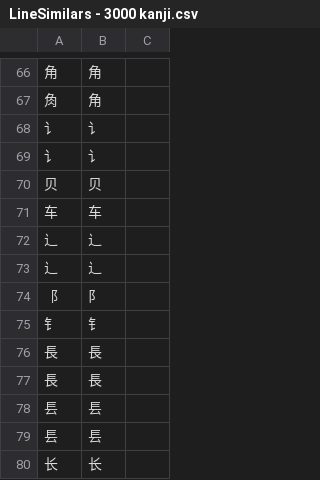
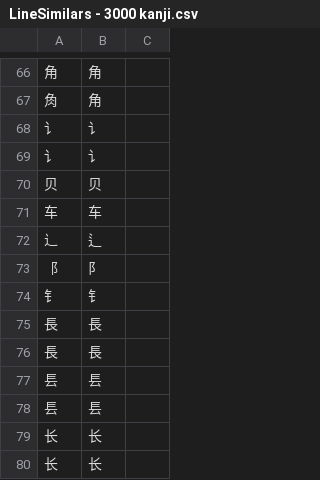
Before and after one commit to blarom/JapaneseToolbox, a CSV file: app/src/main/assets/LineSimilars - 3000 kanji.csv, drawn as a sheet; only a part is shown, gaps mark what is left out; the shorter side is filled out with more unchanged rows; removed rows and columns are numbered as before the commit, all else as after; the diff names each change by its address in the sheet, - before the commit and + after, or states it on an @@ line.

```diff
--- a/app/src/main/assets/LineSimilars - 3000 kanji.csv
+++ b/app/src/main/assets/LineSimilars - 3000 kanji.csv
-row 72: ⻌ | 辶
-row 73: ⻌ | 辶
+row 72: 辶 | ⻍
```
Also changed, not shown: app/src/main/assets/LineRadicals - 3000 kanji.csv, app/src/main/assets/LineRadicalsOnly - 3000 kanji.csv, 4 other files.
